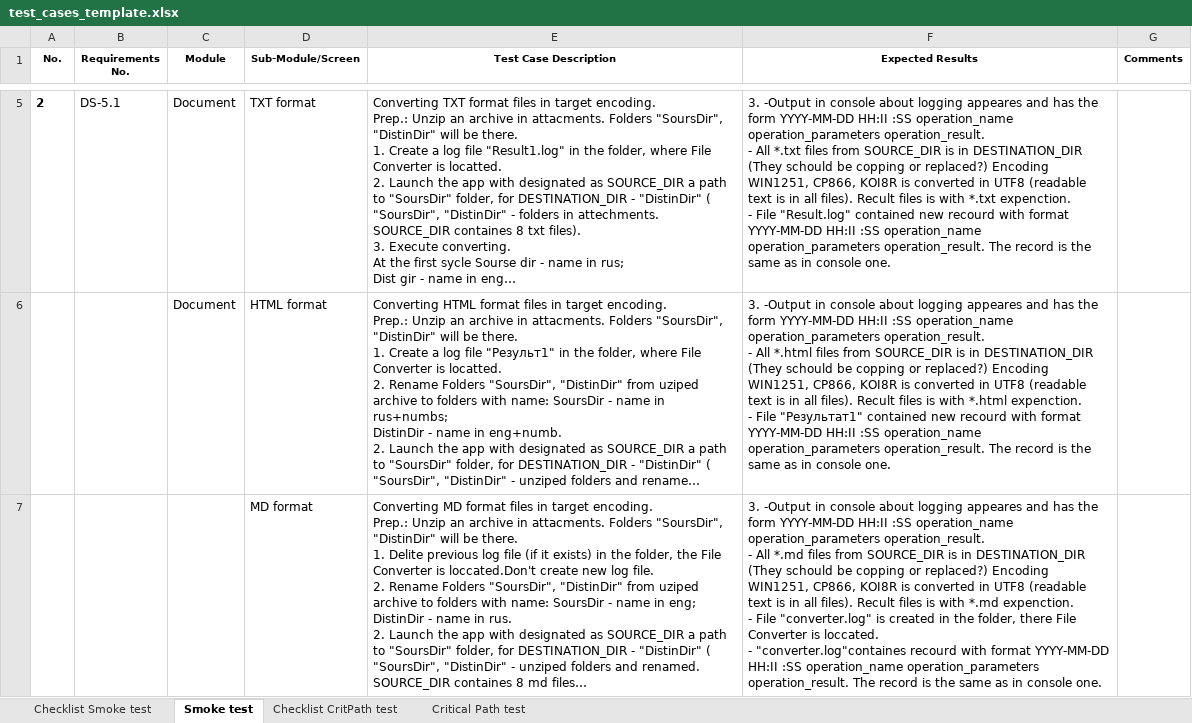
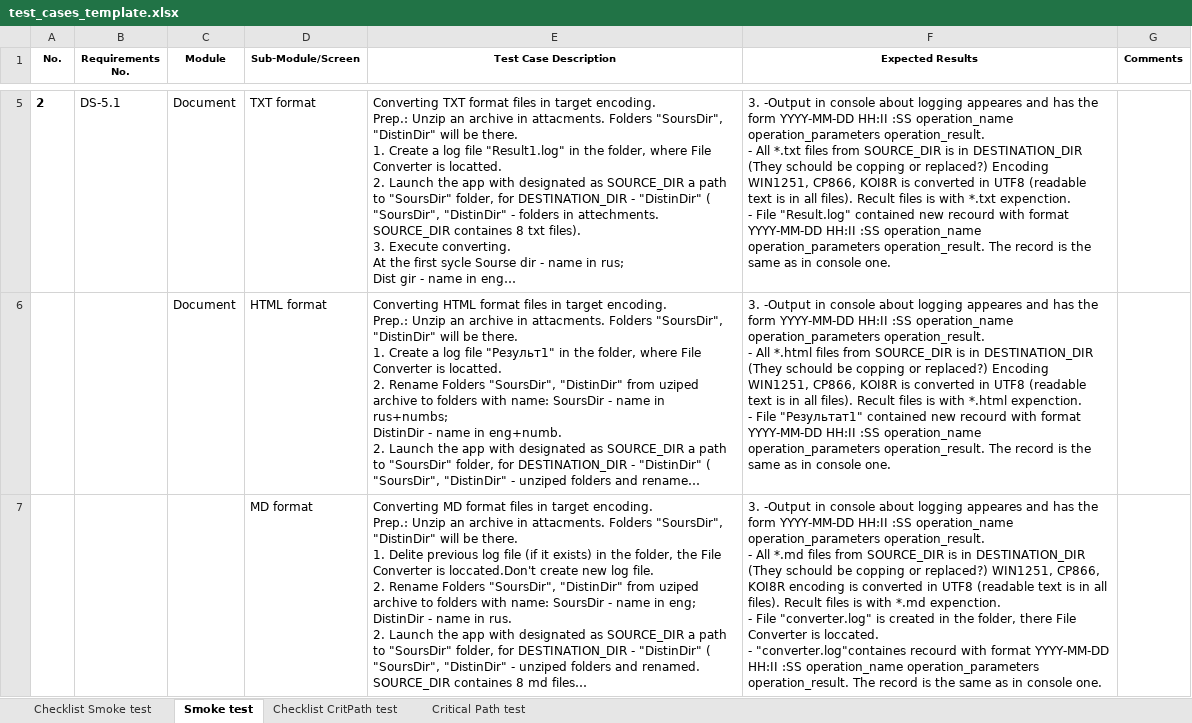
Before and after one commit to SerafimaAhramenko/Testing, an Excel workbook: test_cases_template.xlsx, sheet Smoke test, drawn as a sheet; only a part is shown, gaps mark what is left out; long unchanged cells end in …; values as stored, in another font and other column widths than the file's, no borders; the diff names each change by its address in the sheet, - before the commit and + after, or states it on an @@ line.

```diff
--- a/test_cases_template.xlsx (sheet Smoke test)
+++ b/test_cases_template.xlsx (sheet Smoke test)
-F7 (Expected Results): …or replaced?) Encoding WIN1251, CP866, KOI8R is converted…
+F7 (Expected Results): …or replaced?) WIN1251, CP866, KOI8R encoding is converted…
```
Also changed, not shown: sheet Critical Path test, sheet Checklist CritPath test, 1 other file.
